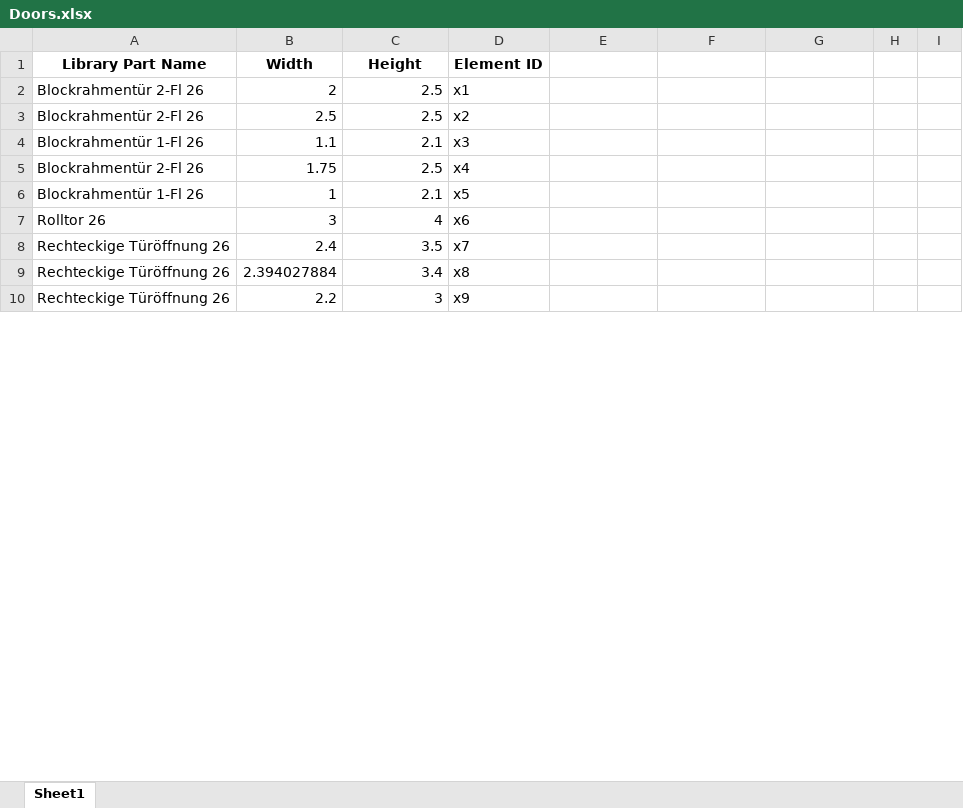
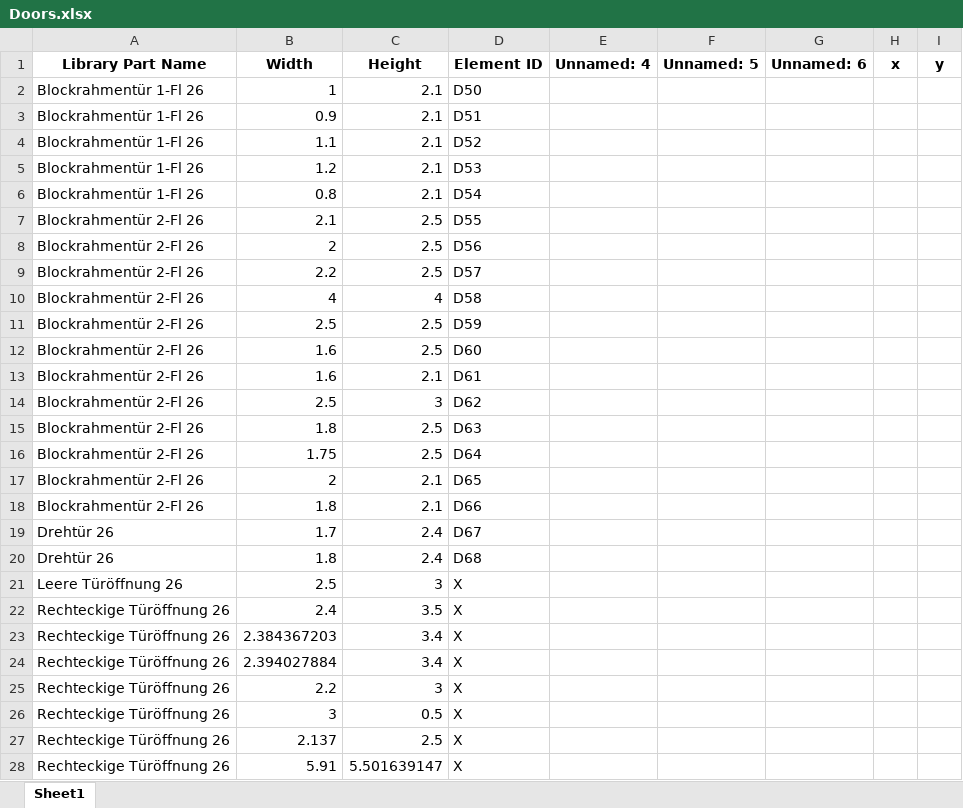
Before and after one commit to mustash999/ArchiCAD_Python, an Excel workbook: MSS_ElementsID_syncronizer/output/Doors.xlsx, sheet Sheet1, drawn as a sheet; only a part is shown; values as stored, in another font and other column widths than the file's, no borders; removed rows and columns are numbered as before the commit, all else as after; the diff covers the shown part only; the diff names each change by its address in the sheet, - before the commit and + after, or states it on an @@ line.

```diff
--- a/MSS_ElementsID_syncronizer/output/Doors.xlsx (sheet Sheet1)
+++ b/MSS_ElementsID_syncronizer/output/Doors.xlsx (sheet Sheet1)
-E1: (empty)
+E1: Unnamed: 4
-F1: (empty)
+F1: Unnamed: 5
-G1: (empty)
+G1: Unnamed: 6
-H1: (empty)
+H1: x
-I1: (empty)
+I1: y
+row 2: Blockrahmentür 1-Fl 26 | 1 | 2.1 | D50
+row 3: Blockrahmentür 1-Fl 26 | 0.9 | 2.1 | D51
+row 4: Blockrahmentür 1-Fl 26 | 1.1 | 2.1 | D52
+row 5: Blockrahmentür 1-Fl 26 | 1.2 | 2.1 | D53
+row 6: Blockrahmentür 1-Fl 26 | 0.8 | 2.1 | D54
+row 7: Blockrahmentür 2-Fl 26 | 2.1 | 2.5 | D55
-D8 (Element ID): x1
+D8 (Element ID): D56
+row 9: Blockrahmentür 2-Fl 26 | 2.2 | 2.5 | D57
+row 10: Blockrahmentür 2-Fl 26 | 4 | 4 | D58
-D11 (Element ID): x2
+D11 (Element ID): D59
-row 4: Blockrahmentür 1-Fl 26 | 1.1 | 2.1 | x3
+row 12: Blockrahmentür 2-Fl 26 | 1.6 | 2.5 | D60
+row 13: Blockrahmentür 2-Fl 26 | 1.6 | 2.1 | D61
+row 14: Blockrahmentür 2-Fl 26 | 2.5 | 3 | D62
+row 15: Blockrahmentür 2-Fl 26 | 1.8 | 2.5 | D63
-D16 (Element ID): x4
+D16 (Element ID): D64
-row 6: Blockrahmentür 1-Fl 26 | 1 | 2.1 | x5
-row 7: Rolltor 26 | 3 | 4 | x6
+row 17: Blockrahmentür 2-Fl 26 | 2 | 2.1 | D65
+row 18: Blockrahmentür 2-Fl 26 | 1.8 | 2.1 | D66
+row 19: Drehtür 26 | 1.7 | 2.4 | D67
+row 20: Drehtür 26 | 1.8 | 2.4 | D68
+row 21: Leere Türöffnung 26 | 2.5 | 3 | X
-D22 (Element ID): x7
+D22 (Element ID): X
+row 23: Rechteckige Türöffnung 26 | 2.384367203 | 3.4 | X
-D24 (Element ID): x8
+D24 (Element ID): X
-D25 (Element ID): x9
+D25 (Element ID): X
+row 26: Rechteckige Türöffnung 26 | 3 | 0.5 | X
+row 27: Rechteckige Türöffnung 26 | 2.137 | 2.5 | X
+row 28: Rechteckige Türöffnung 26 | 5.91 | 5.501639147 | X
```
Also changed, not shown: 25 added rows, 1 removed row and 1 edited cell elsewhere in this sheet, MSS_ElementsID_syncronizer/output/Windows.xlsx, 20 other files.
